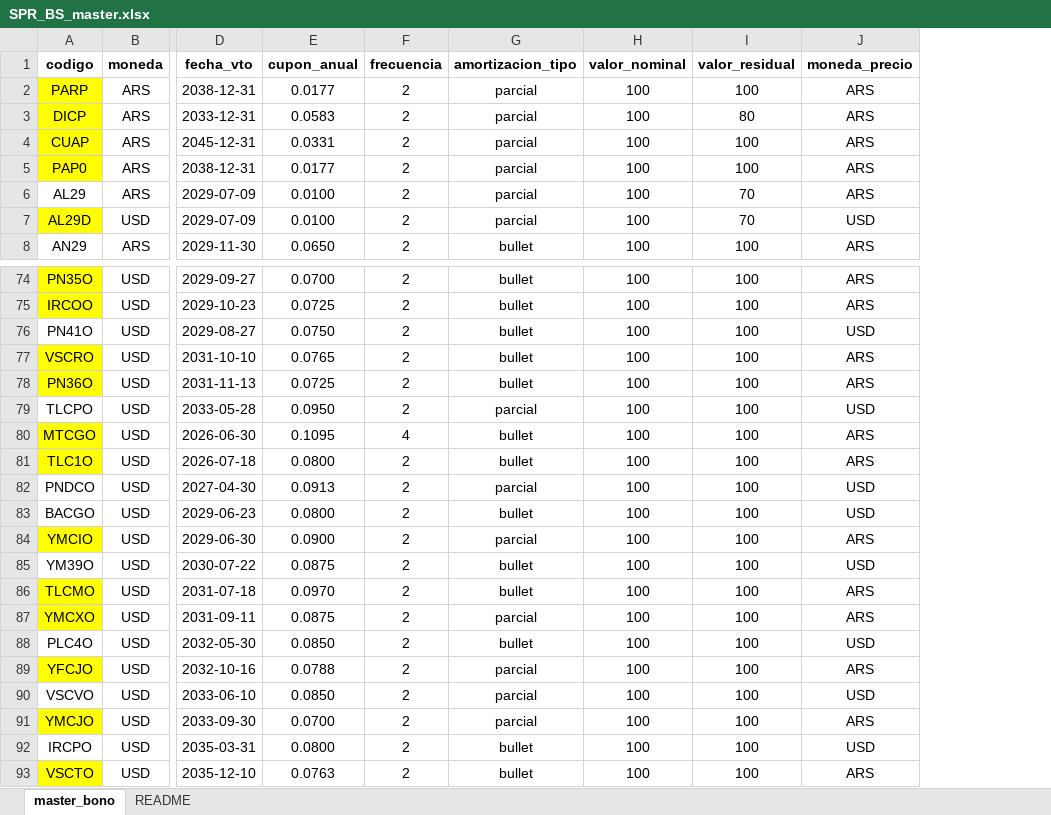
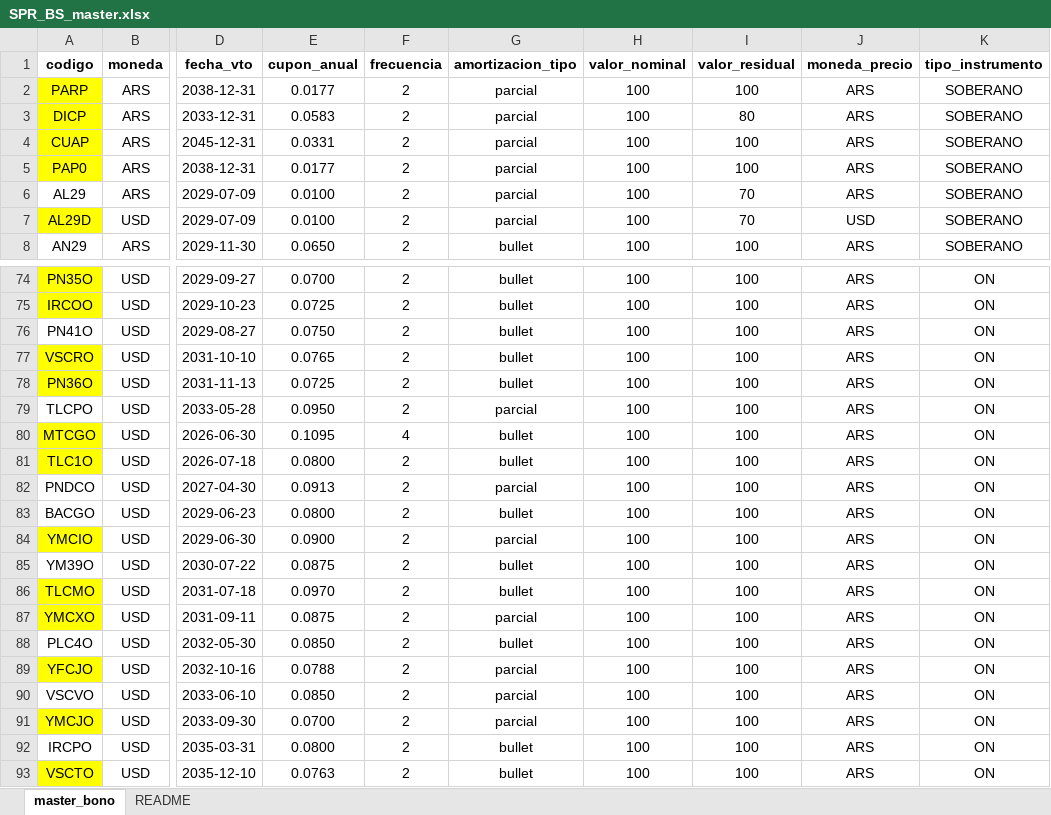
Before and after one commit to tomper95/SPR-BS, an Excel workbook: data/SPR_BS_master.xlsx, sheet master_bono, drawn as a sheet; only a part is shown, gaps mark what is left out; values as stored, in another font and other column widths than the file's, no borders; the diff covers the shown part only; the diff names each change by its address in the sheet, - before the commit and + after, or states it on an @@ line.

Commit message:
Ajuste SPR_BS_master

```diff
--- a/data/SPR_BS_master.xlsx (sheet master_bono)
+++ b/data/SPR_BS_master.xlsx (sheet master_bono)
+column K (tipo_instrumento), rows 2-8: all SOBERANO; rows 74-93: all ON
-J76 (moneda_precio): USD
+J76 (moneda_precio): ARS
-J79 (moneda_precio): USD
+J79 (moneda_precio): ARS
-J82:J83 (moneda_precio): USD
+J82:J83 (moneda_precio): ARS
-J85 (moneda_precio): USD
+J85 (moneda_precio): ARS
-J88 (moneda_precio): USD
+J88 (moneda_precio): ARS
-J90 (moneda_precio): USD
+J90 (moneda_precio): ARS
-J92 (moneda_precio): USD
+J92 (moneda_precio): ARS
```
Also changed, not shown: 1 edited cell elsewhere in this sheet.
